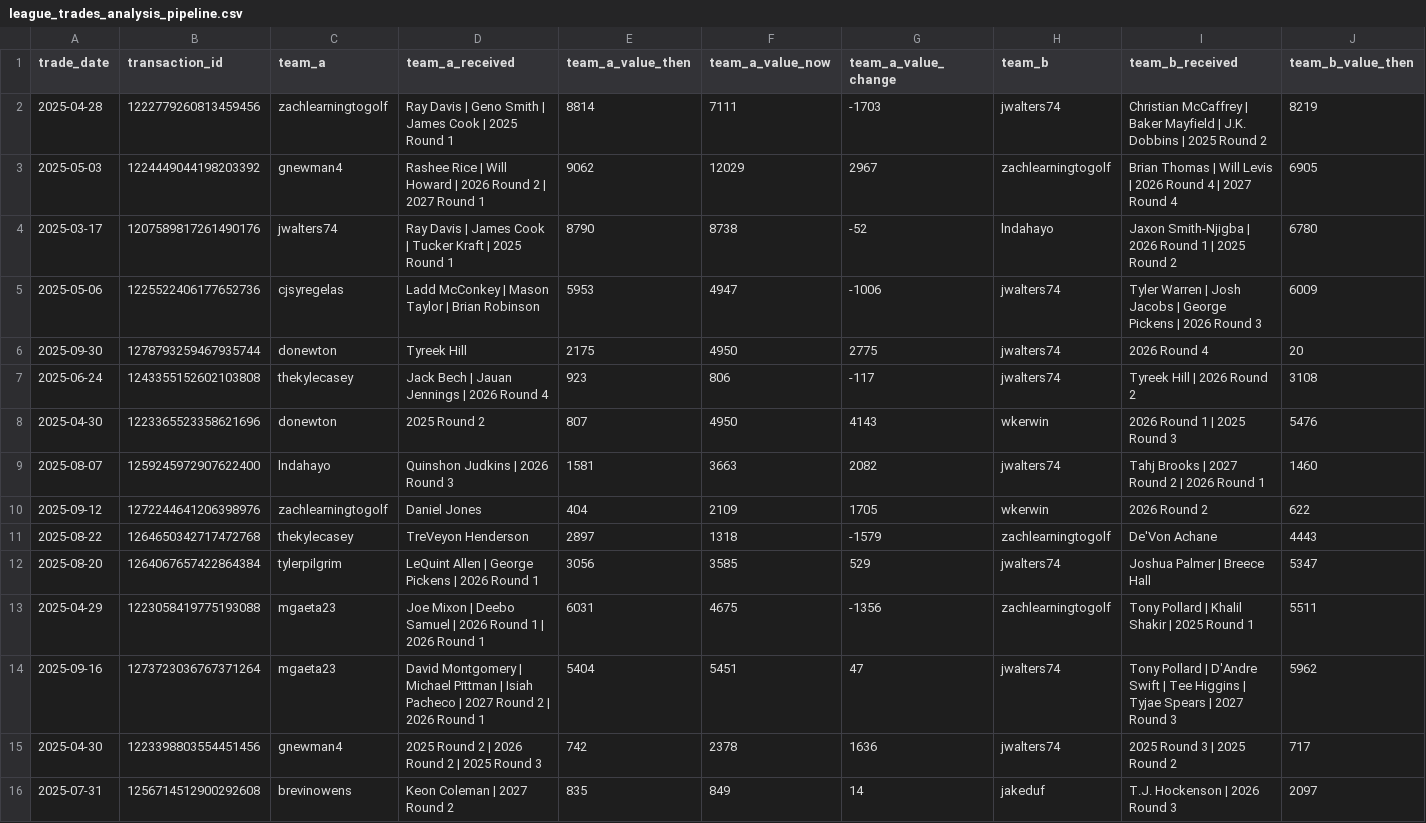
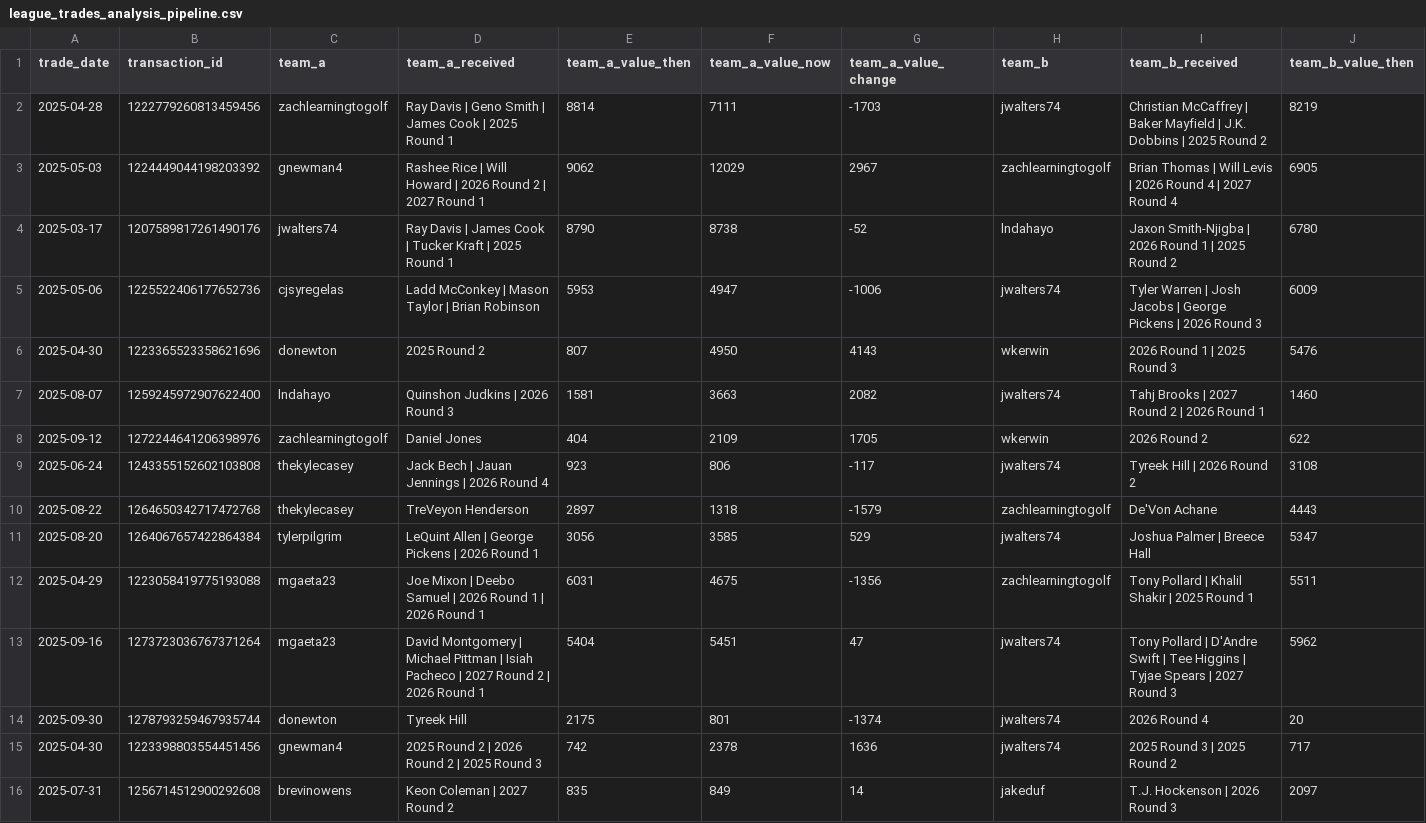
Before and after one commit to capitanlandr/trade-analysis-dashboard, a CSV file: league_trades_analysis_pipeline.csv, drawn as a sheet; only a part is shown; removed rows and columns are numbered as before the commit, all else as after; rows hold the shown columns only; the diff names each change by its address in the sheet, - before the commit and + after, or states it on an @@ line.

Commit message:
fix: Tyreek Hill value correction (4950→801) - 2025-11-12 09:55:40

```diff
--- a/league_trades_analysis_pipeline.csv
+++ b/league_trades_analysis_pipeline.csv
-row 6: 2025-09-30 | 1278793259467935744 | donewton | Tyreek Hill | 2175 | 4950 | 2775 | jwalters74 | 2026 Round 4 | 20
-row 7: 2025-06-24 | 1243355152602103808 | thekylecasey | Jack Bech | Jauan Jennings | 2026 Round 4 | 923 | 806 | -117 | jwalters74 | Tyreek Hill | 2026 Round 2 | 3108
+row 9: 2025-06-24 | 1243355152602103808 | thekylecasey | Jack Bech | Jauan Jennings | 2026 Round 4 | 923 | 806 | -117 | jwalters74 | Tyreek Hill | 2026 Round 2 | 3108
+row 14: 2025-09-30 | 1278793259467935744 | donewton | Tyreek Hill | 2175 | 801 | -1374 | jwalters74 | 2026 Round 4 | 20
```
Also changed, not shown: 4 other files.
